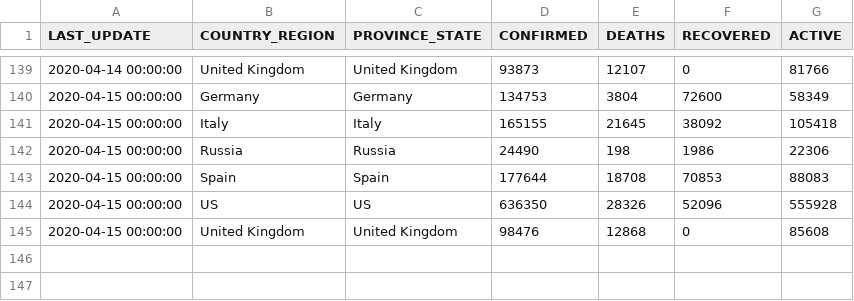
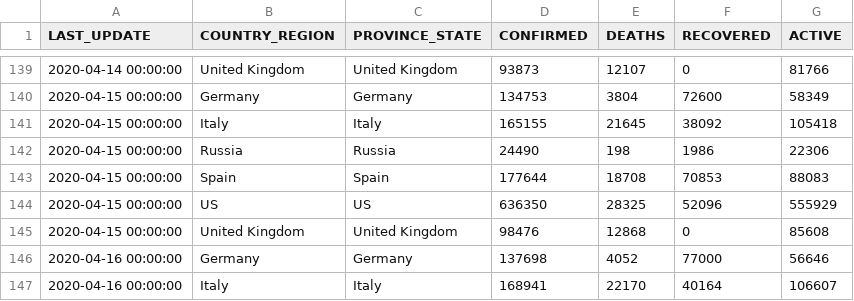
Before and after one commit to pavelfomin/COVID-19, a CSV file: aggregated/covid19-world.csv, drawn as a sheet; only a part is shown, gaps mark what is left out; the diff covers the shown part only.

```diff
--- a/aggregated/covid19-world.csv
+++ b/aggregated/covid19-world.csv
@@ -143,3 +143,5 @@
 "2020-04-15 00:00:00","Spain","Spain","177644","18708","70853","88083"
-"2020-04-15 00:00:00","US","US","636350","28326","52096","555928"
+"2020-04-15 00:00:00","US","US","636350","28325","52096","555929"
 "2020-04-15 00:00:00","United Kingdom","United Kingdom","98476","12868","0","85608"
+"2020-04-16 00:00:00","Germany","Germany","137698","4052","77000","56646"
+"2020-04-16 00:00:00","Italy","Italy","168941","22170","40164","106607"
```
Also changed, not shown: 4 added rows and 9 edited cells elsewhere in this file, aggregated/covid19-us-rotated.csv, aggregated/covid19-us.csv, 5 other files.
